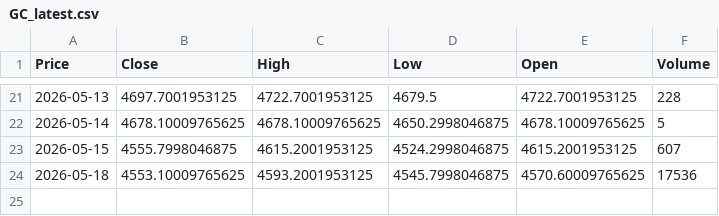
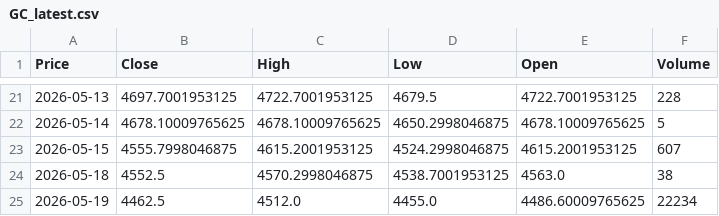
Before and after one commit to JONG1510/FPNA-python, a CSV file: data/GC_latest.csv, drawn as a sheet; only a part is shown, gaps mark what is left out; the diff names each change by its address in the sheet, - before the commit and + after, or states it on an @@ line.

```diff
--- a/data/GC_latest.csv
+++ b/data/GC_latest.csv
-B24 (Close): 4553.10009765625
+B24 (Close): 4552.5
-C24 (High): 4593.2001953125
+C24 (High): 4570.2998046875
-D24 (Low): 4545.7998046875
+D24 (Low): 4538.7001953125
-E24 (Open): 4570.60009765625
+E24 (Open): 4563.0
-F24 (Volume): 17536
+F24 (Volume): 38
+row 25: 2026-05-19 | 4462.5 | 4512.0 | 4455.0 | 4486.60009765625 | 22234
```
Also changed, not shown: data/SI_latest.csv.
